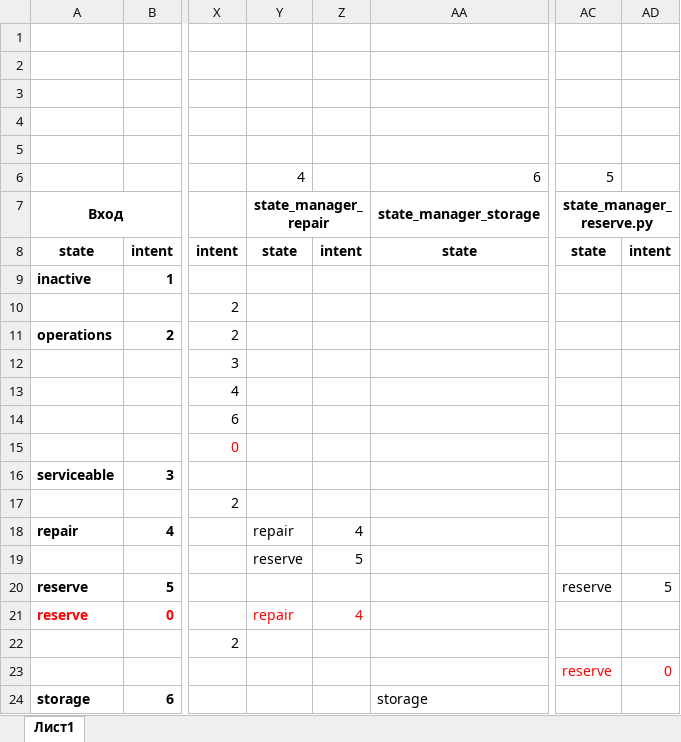
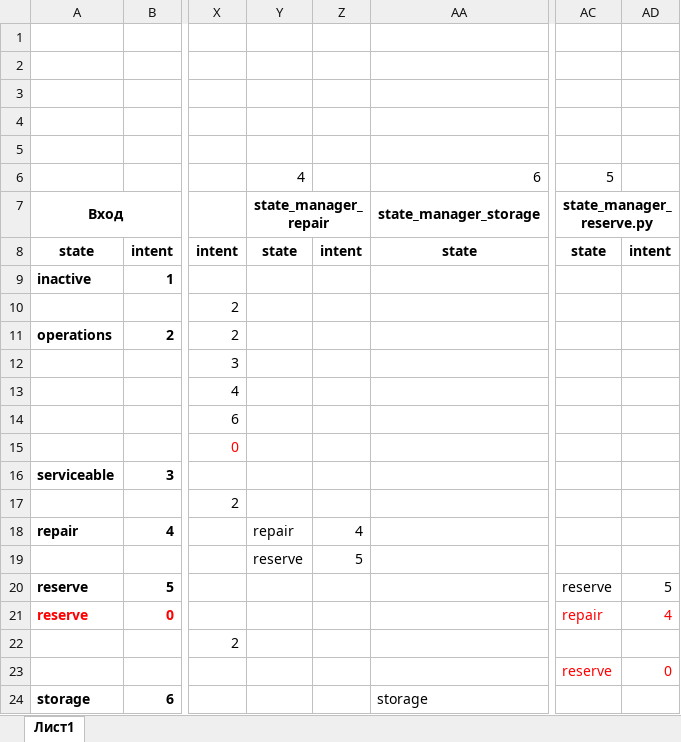
Before and after one commit to albud1978/Helicomponents, an Excel workbook: data_input/analytics/state-intent matrix.xlsx, sheet Лист1, drawn as a sheet; only a part is shown, gaps mark what is left out; values as stored, in another font and other column widths than the file's, no borders; the diff names each change by its address in the sheet, - before the commit and + after, or states it on an @@ line.

```diff
--- a/data_input/analytics/state-intent matrix.xlsx (sheet Лист1)
+++ b/data_input/analytics/state-intent matrix.xlsx (sheet Лист1)
-Y21: repair
+Y21: (empty)
-Z21: 4
+Z21: (empty)
-AC21: (empty)
+AC21: repair
-AD21: (empty)
+AD21: 4
```
Also changed, not shown: 5 other files.
